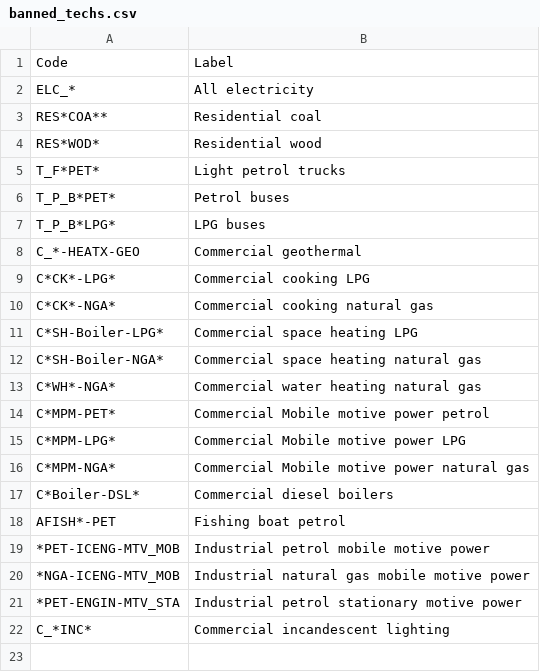
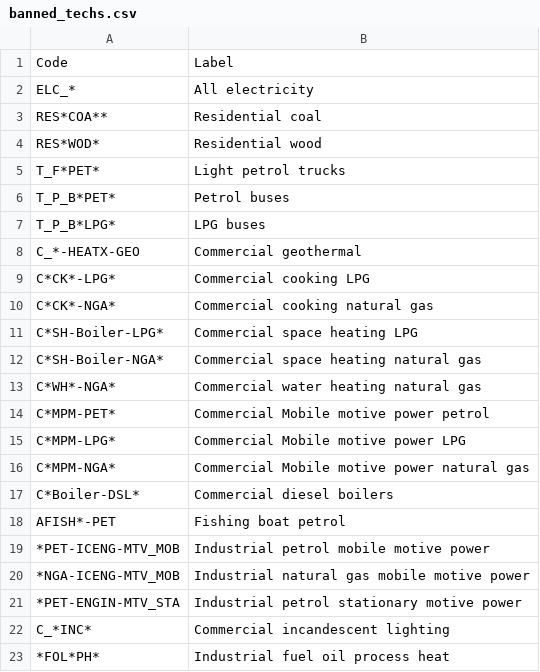
Before and after one commit to EECA-NZ/TIMES-NZ-Model-Files, a CSV file: PREPARE-TIMES-NZ/data_raw/coded_assumptions/settings/banned_techs.csv, drawn as a sheet.

Commit message:
Fix/industry tech rework (#237)
* industry_tech_rework

* review changes

* banned tech language edits

---------

Co-authored-by: Luke Searle <luke.searle@eeca.govt.nz>

```diff
--- a/PREPARE-TIMES-NZ/data_raw/coded_assumptions/settings/banned_techs.csv
+++ b/PREPARE-TIMES-NZ/data_raw/coded_assumptions/settings/banned_techs.csv
@@ -22 +22,2 @@ AFISH*-PET,Fishing boat petrol
 C_*INC*,Commercial incandescent lighting
+*FOL*PH*,Industrial fuel oil process heat
```
Also changed, not shown: 7 other files.
